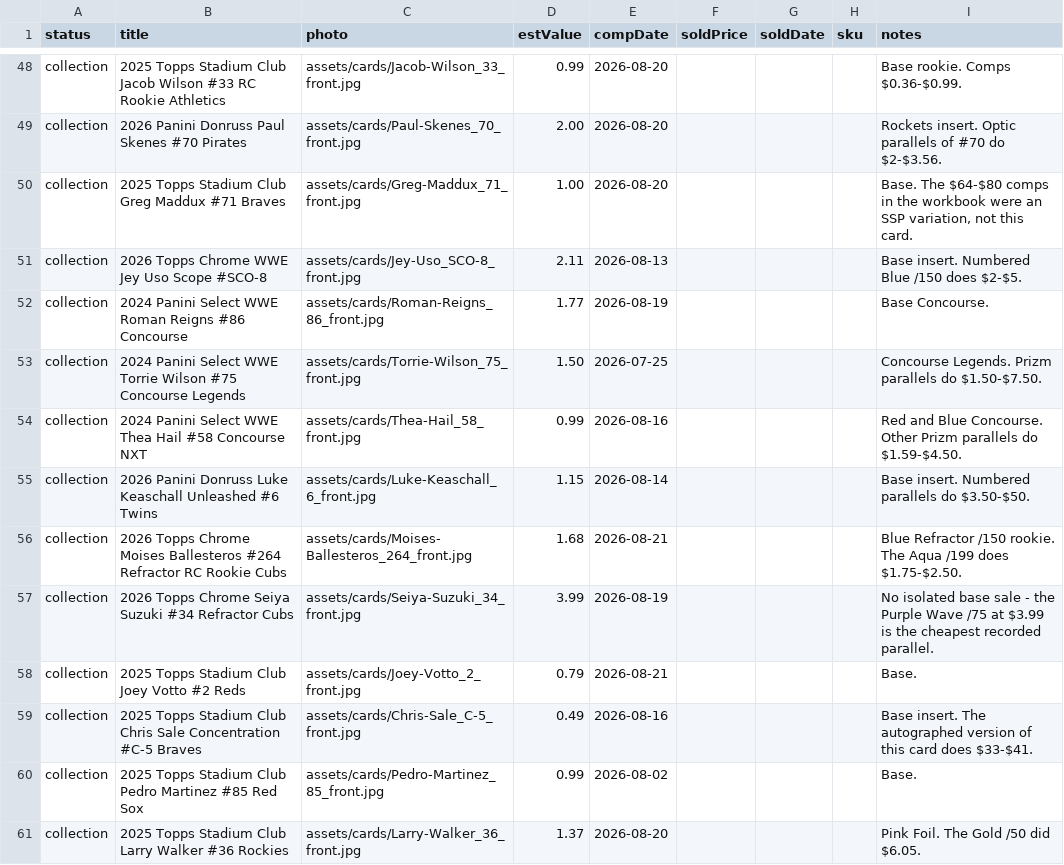
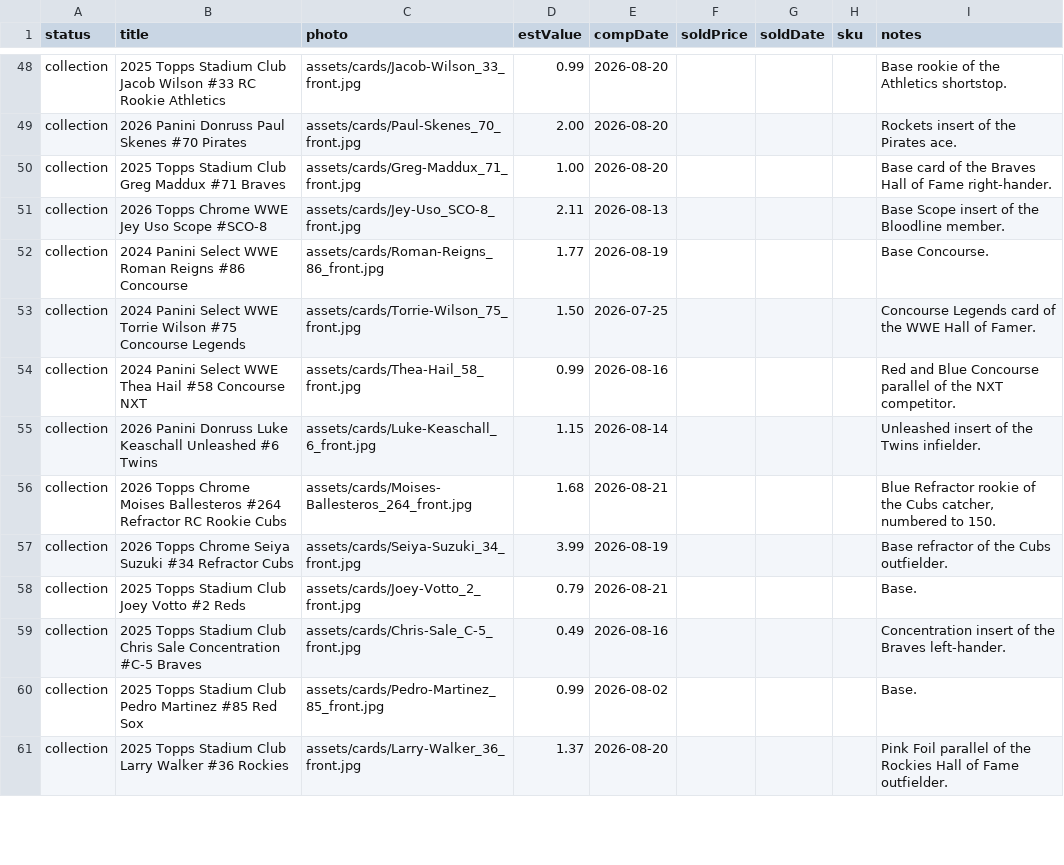
Before and after one commit to dastardly-dan/maineventcardvault, a TSV file: build/collection.tsv, drawn as a sheet; only a part is shown, gaps mark what is left out; the diff covers the shown part only; the diff names each change by its address in the sheet, - before the commit and + after, or states it on an @@ line.

Commit message:
Descriptions on 53 older notes

```diff
--- a/build/collection.tsv
+++ b/build/collection.tsv
-I48 (notes): Base rookie. Comps $0.36-$0.99.
+I48 (notes): Base rookie of the Athletics shortstop.
-I49 (notes): Rockets insert. Optic parallels of #70 do $2-$3.56.
+I49 (notes): Rockets insert of the Pirates ace.
-I50 (notes): Base. The $64-$80 comps in the workbook were an SSP variation, not this card.
+I50 (notes): Base card of the Braves Hall of Fame right-hander.
-I51 (notes): Base insert. Numbered Blue /150 does $2-$5.
+I51 (notes): Base Scope insert of the Bloodline member.
-I53 (notes): Concourse Legends. Prizm parallels do $1.50-$7.50.
+I53 (notes): Concourse Legends card of the WWE Hall of Famer.
-I54 (notes): …and Blue Concourse. Other Prizm parallels do $1.59-$4.50.
+I54 (notes): …and Blue Concourse parallel of the NXT competitor.
-I55 (notes): Base insert. Numbered parallels do $3.50-$50.
+I55 (notes): Unleashed insert of the Twins infielder.
-I56 (notes): Blue Refractor /150 rookie. The Aqua /199 does $1.75-$2.50.
+I56 (notes): Blue Refractor rookie of the Cubs catcher, numbered to 150.
-I57 (notes): No isolated base sale - the Purple Wave /75 at $3.99 is the cheapest recorded parallel.
+I57 (notes): Base refractor of the Cubs outfielder.
-I59 (notes): Base insert. The autographed version of this card does $33-$41.
+I59 (notes): Concentration insert of the Braves left-hander.
-I61 (notes): Pink Foil. The Gold /50 did $6.05.
+I61 (notes): Pink Foil parallel of the Rockies Hall of Fame outfielder.
```
Also changed, not shown: 42 edited cells elsewhere in this file.
